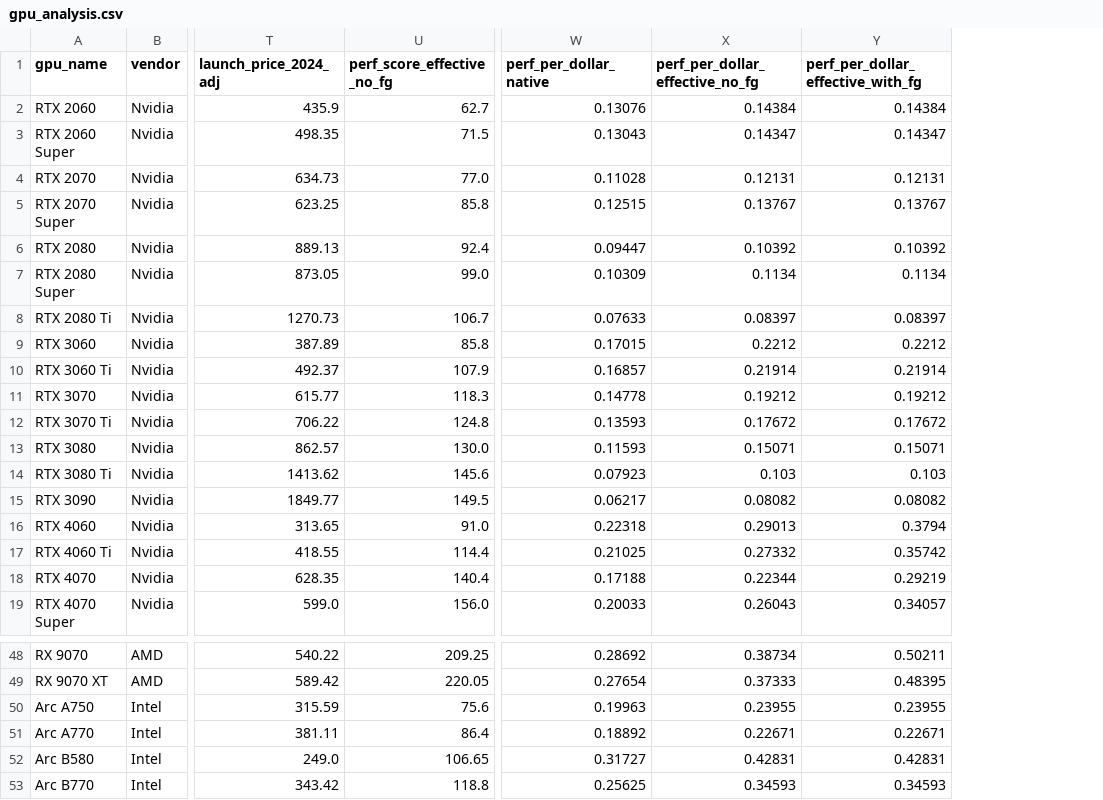
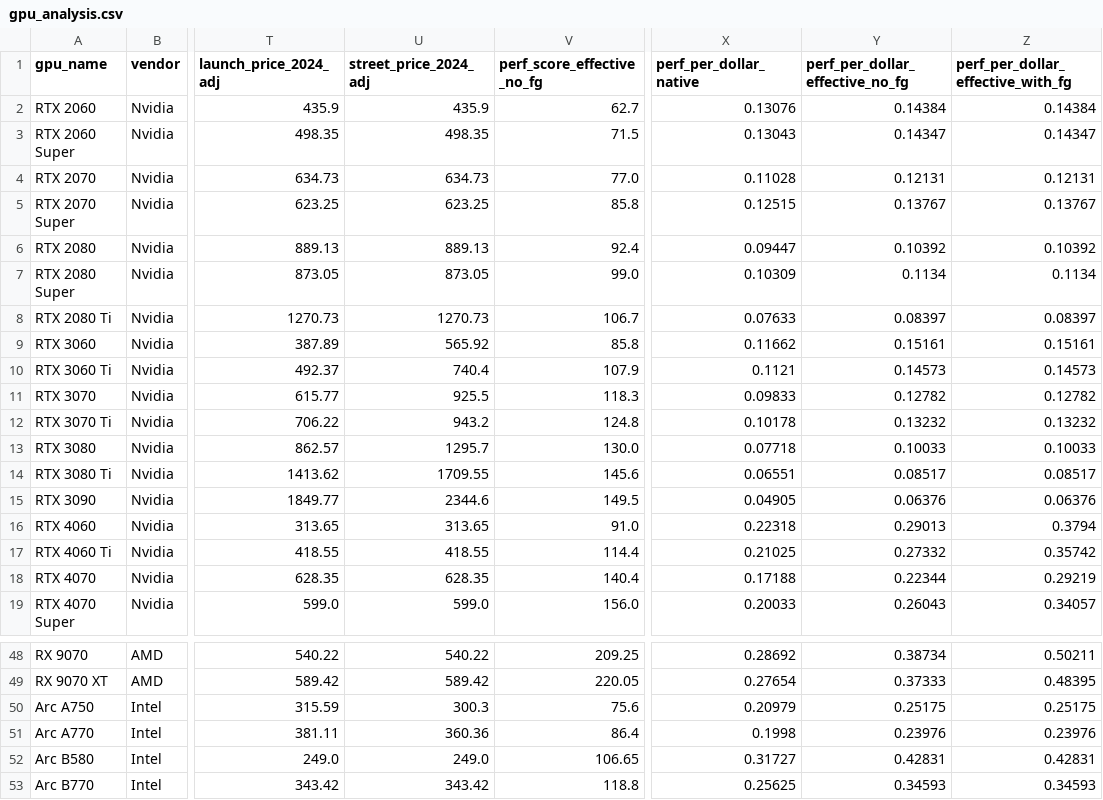
Before and after one commit to Lalitsh03/upscaling-illusion, a CSV file: data/processed/gpu_analysis.csv, drawn as a sheet; only a part is shown, gaps mark what is left out; addresses are those after the commit; the diff covers the shown part only; the diff names each change by its address in the sheet, - before the commit and + after, or states it on an @@ line.

Commit message:
Switch PPD denominator from MSRP to street price (what buyers actually paid)
Notebook 01 now computes street_price_2024_adj = street_price_usd * CPI_multiplier
and uses it for all three PPD columns (native, no_fg, with_fg).
launch_price_2024_adj is kept for the flagship price trend chart only.

Impact on key shortage-era cards (street vs MSRP 2024-adj):
  RTX 3080:   $863 MSRP -> $1296 street  PPD 0.116 -> 0.077  (-34%)
  RTX 3070:   $616 MSRP -> $926 street   PPD 0.148 -> 0.098  (-34%)
  RX 6800 XT: $801 MSRP -> $1111 street  PPD 0.142 -> 0.102  (-28%)
  RTX 5090:  $1967 MSRP -> $2262 street  PPD 0.121 -> 0.105  (-13%)
  Arc A750:   $316 MSRP -> $300 street   PPD improves slightly (+5%)

Cards at MSRP=street (37 of 53): unchanged.
README updated: methodology section and PPD formula block both reflect street price.
Reran full pipeline: notebook 01 -> 02 -> all charts -> dashboard.

```diff
--- a/data/processed/gpu_analysis.csv
+++ b/data/processed/gpu_analysis.csv
+column U (street_price_2024_adj), rows 2-19: 435.9 | 498.35 | 634.73 | 623.25 | 889.13 | 873.05 | 1270.73 | 565.92 | 740.4 | 925.5 | 943.2 | 1295.7 | 1709.55 | 2344.6 | 313.65 | 418.55 | 628.35 | 599.0; rows 48-53: 540.22 | 589.42 | 300.3 | 360.36 | 249.0 | 343.42
-X9 (perf_per_dollar_native): 0.17015
+X9 (perf_per_dollar_native): 0.11662
-Y9 (perf_per_dollar_effective_no_fg): 0.2212
+Y9 (perf_per_dollar_effective_no_fg): 0.15161
-Z9: 0.2212
+Z9: 0.15161
-X10 (perf_per_dollar_native): 0.16857
+X10 (perf_per_dollar_native): 0.1121
-Y10 (perf_per_dollar_effective_no_fg): 0.21914
+Y10 (perf_per_dollar_effective_no_fg): 0.14573
-Z10: 0.21914
+Z10: 0.14573
-X11 (perf_per_dollar_native): 0.14778
+X11 (perf_per_dollar_native): 0.09833
-Y11 (perf_per_dollar_effective_no_fg): 0.19212
+Y11 (perf_per_dollar_effective_no_fg): 0.12782
-Z11: 0.19212
+Z11: 0.12782
-X12 (perf_per_dollar_native): 0.13593
+X12 (perf_per_dollar_native): 0.10178
-Y12 (perf_per_dollar_effective_no_fg): 0.17672
+Y12 (perf_per_dollar_effective_no_fg): 0.13232
-Z12: 0.17672
+Z12: 0.13232
-X13 (perf_per_dollar_native): 0.11593
+X13 (perf_per_dollar_native): 0.07718
-Y13 (perf_per_dollar_effective_no_fg): 0.15071
+Y13 (perf_per_dollar_effective_no_fg): 0.10033
-Z13: 0.15071
+Z13: 0.10033
-X14 (perf_per_dollar_native): 0.07923
+X14 (perf_per_dollar_native): 0.06551
-Y14 (perf_per_dollar_effective_no_fg): 0.103
+Y14 (perf_per_dollar_effective_no_fg): 0.08517
-Z14: 0.103
+Z14: 0.08517
-X15 (perf_per_dollar_native): 0.06217
+X15 (perf_per_dollar_native): 0.04905
-Y15 (perf_per_dollar_effective_no_fg): 0.08082
+Y15 (perf_per_dollar_effective_no_fg): 0.06376
-Z15: 0.08082
+Z15: 0.06376
-X50 (perf_per_dollar_native): 0.19963
+X50 (perf_per_dollar_native): 0.20979
-Y50 (perf_per_dollar_effective_no_fg): 0.23955
+Y50 (perf_per_dollar_effective_no_fg): 0.25175
-Z50: 0.23955
+Z50: 0.25175
-X51 (perf_per_dollar_native): 0.18892
+X51 (perf_per_dollar_native): 0.1998
-Y51 (perf_per_dollar_effective_no_fg): 0.22671
+Y51 (perf_per_dollar_effective_no_fg): 0.23976
-Z51: 0.22671
+Z51: 0.23976
```
Also changed, not shown: 21 edited cells elsewhere in this file, data/processed/gpu_generation_summary.csv, 9 other files.
